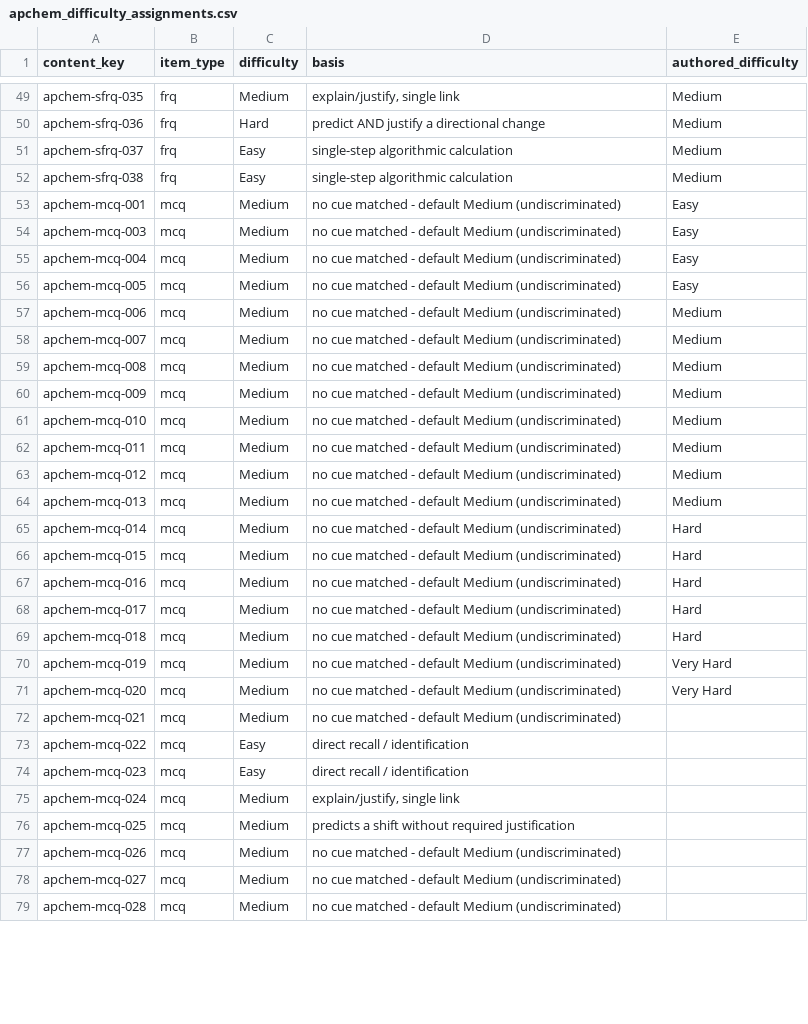
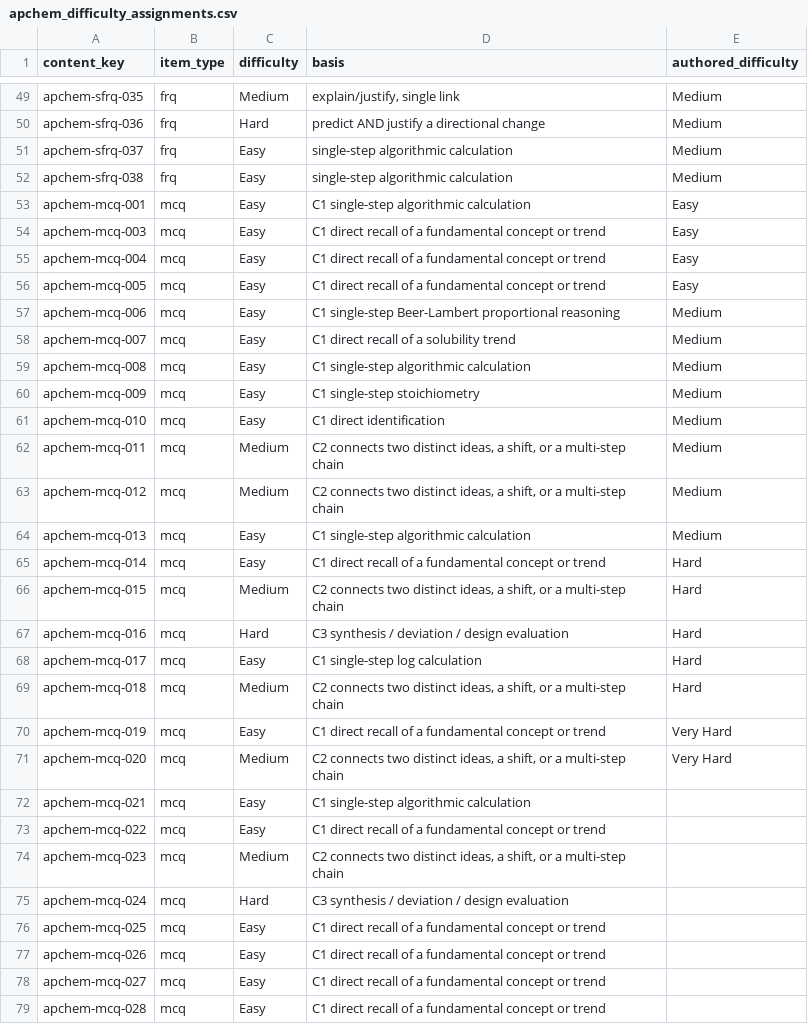
Before and after one commit to david-bloom/Cramapple, a CSV file: docs/research/apbio_difficulty_calibration_2026_09_22/apchem_difficulty_assignments.csv, drawn as a sheet; only a part is shown, gaps mark what is left out; the diff covers the shown part only.

```diff
--- a/docs/research/apbio_difficulty_calibration_2026_09_22/apchem_difficulty_assignments.csv
+++ b/docs/research/apbio_difficulty_calibration_2026_09_22/apchem_difficulty_assignments.csv
@@ -52,28 +52,28 @@ apchem-sfrq-037,frq,Easy,single-step algorithmic calculation,Medium
 apchem-sfrq-038,frq,Easy,single-step algorithmic calculation,Medium
-apchem-mcq-001,mcq,Medium,no cue matched - default Medium (undiscriminated),Easy
-apchem-mcq-003,mcq,Medium,no cue matched - default Medium (undiscriminated),Easy
-apchem-mcq-004,mcq,Medium,no cue matched - default Medium (undiscriminated),Easy
-apchem-mcq-005,mcq,Medium,no cue matched - default Medium (undiscriminated),Easy
-apchem-mcq-006,mcq,Medium,no cue matched - default Medium (undiscriminated),Medium
-apchem-mcq-007,mcq,Medium,no cue matched - default Medium (undiscriminated),Medium
-apchem-mcq-008,mcq,Medium,no cue matched - default Medium (undiscriminated),Medium
-apchem-mcq-009,mcq,Medium,no cue matched - default Medium (undiscriminated),Medium
-apchem-mcq-010,mcq,Medium,no cue matched - default Medium (undiscriminated),Medium
-apchem-mcq-011,mcq,Medium,no cue matched - default Medium (undiscriminated),Medium
-apchem-mcq-012,mcq,Medium,no cue matched - default Medium (undiscriminated),Medium
-apchem-mcq-013,mcq,Medium,no cue matched - default Medium (undiscriminated),Medium
-apchem-mcq-014,mcq,Medium,no cue matched - default Medium (undiscriminated),Hard
-apchem-mcq-015,mcq,Medium,no cue matched - default Medium (undiscriminated),Hard
-apchem-mcq-016,mcq,Medium,no cue matched - default Medium (undiscriminated),Hard
-apchem-mcq-017,mcq,Medium,no cue matched - default Medium (undiscriminated),Hard
-apchem-mcq-018,mcq,Medium,no cue matched - default Medium (undiscriminated),Hard
-apchem-mcq-019,mcq,Medium,no cue matched - default Medium (undiscriminated),Very Hard
-apchem-mcq-020,mcq,Medium,no cue matched - default Medium (undiscriminated),Very Hard
-apchem-mcq-021,mcq,Medium,no cue matched - default Medium (undiscriminated),
-apchem-mcq-022,mcq,Easy,direct recall / identification,
-apchem-mcq-023,mcq,Easy,direct recall / identification,
-apchem-mcq-024,mcq,Medium,"explain/justify, single link",
-apchem-mcq-025,mcq,Medium,predicts a shift without required justification,
-apchem-mcq-026,mcq,Medium,no cue matched - default Medium (undiscriminated),
-apchem-mcq-027,mcq,Medium,no cue matched - default Medium (undiscriminated),
-apchem-mcq-028,mcq,Medium,no cue matched - default Medium (undiscriminated),
+apchem-mcq-001,mcq,Easy,C1 single-step algorithmic calculation,Easy
+apchem-mcq-003,mcq,Easy,C1 direct recall of a fundamental concept or trend,Easy
+apchem-mcq-004,mcq,Easy,C1 direct recall of a fundamental concept or trend,Easy
+apchem-mcq-005,mcq,Easy,C1 direct recall of a fundamental concept or trend,Easy
+apchem-mcq-006,mcq,Easy,C1 single-step Beer-Lambert proportional reasoning,Medium
+apchem-mcq-007,mcq,Easy,C1 direct recall of a solubility trend,Medium
+apchem-mcq-008,mcq,Easy,C1 single-step algorithmic calculation,Medium
+apchem-mcq-009,mcq,Easy,C1 single-step stoichiometry,Medium
+apchem-mcq-010,mcq,Easy,C1 direct identification,Medium
+apchem-mcq-011,mcq,Medium,"C2 connects two distinct ideas, a shift, or a multi-step chain",Medium
+apchem-mcq-012,mcq,Medium,"C2 connects two distinct ideas, a shift, or a multi-step chain",Medium
+apchem-mcq-013,mcq,Easy,C1 single-step algorithmic calculation,Medium
+apchem-mcq-014,mcq,Easy,C1 direct recall of a fundamental concept or trend,Hard
+apchem-mcq-015,mcq,Medium,"C2 connects two distinct ideas, a shift, or a multi-step chain",Hard
+apchem-mcq-016,mcq,Hard,C3 synthesis / deviation / design evaluation,Hard
+apchem-mcq-017,mcq,Easy,C1 single-step log calculation,Hard
+apchem-mcq-018,mcq,Medium,"C2 connects two distinct ideas, a shift, or a multi-step chain",Hard
+apchem-mcq-019,mcq,Easy,C1 direct recall of a fundamental concept or trend,Very Hard
+apchem-mcq-020,mcq,Medium,"C2 connects two distinct ideas, a shift, or a multi-step chain",Very Hard
+apchem-mcq-021,mcq,Easy,C1 single-step algorithmic calculation,
+apchem-mcq-022,mcq,Easy,C1 direct recall of a fundamental concept or trend,
+apchem-mcq-023,mcq,Medium,"C2 connects two distinct ideas, a shift, or a multi-step chain",
+apchem-mcq-024,mcq,Hard,C3 synthesis / deviation / design evaluation,
+apchem-mcq-025,mcq,Easy,C1 direct recall of a fundamental concept or trend,
+apchem-mcq-026,mcq,Easy,C1 direct recall of a fundamental concept or trend,
+apchem-mcq-027,mcq,Easy,C1 direct recall of a fundamental concept or trend,
+apchem-mcq-028,mcq,Easy,C1 direct recall of a fundamental concept or trend,
```
Also changed, not shown: 65 edited cells elsewhere in this file, docs/research/apbio_difficulty_calibration_2026_09_22/apstats_difficulty_assignments.csv, 3 other files.
